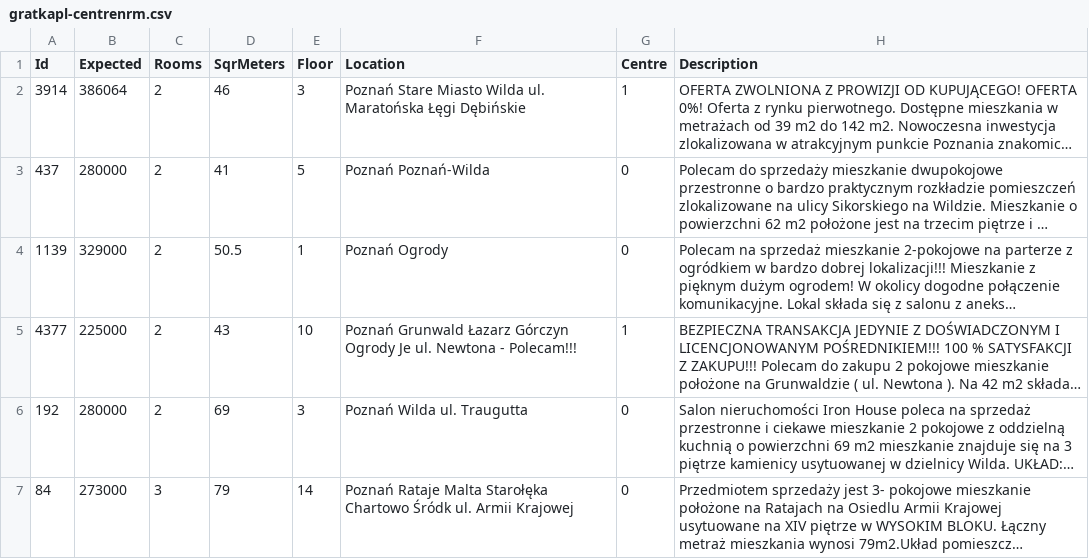
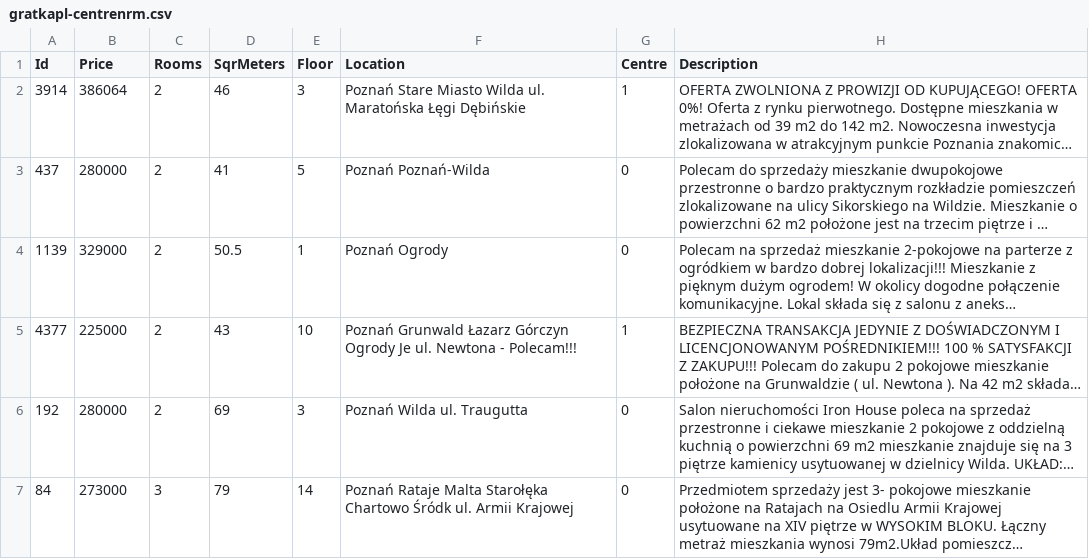
Before and after one commit to SzamanFL/umz20, a CSV file: lab/gratkapl-centrenrm.csv, drawn as a sheet; only a part is shown; long unchanged cells end in …; the diff names each change by its address in the sheet, - before the commit and + after, or states it on an @@ line.

Commit message:
Zmiana nazwy kolumny w pliku z danymi

```diff
--- a/lab/gratkapl-centrenrm.csv
+++ b/lab/gratkapl-centrenrm.csv
-B1: Expected
+B1: Price
```
